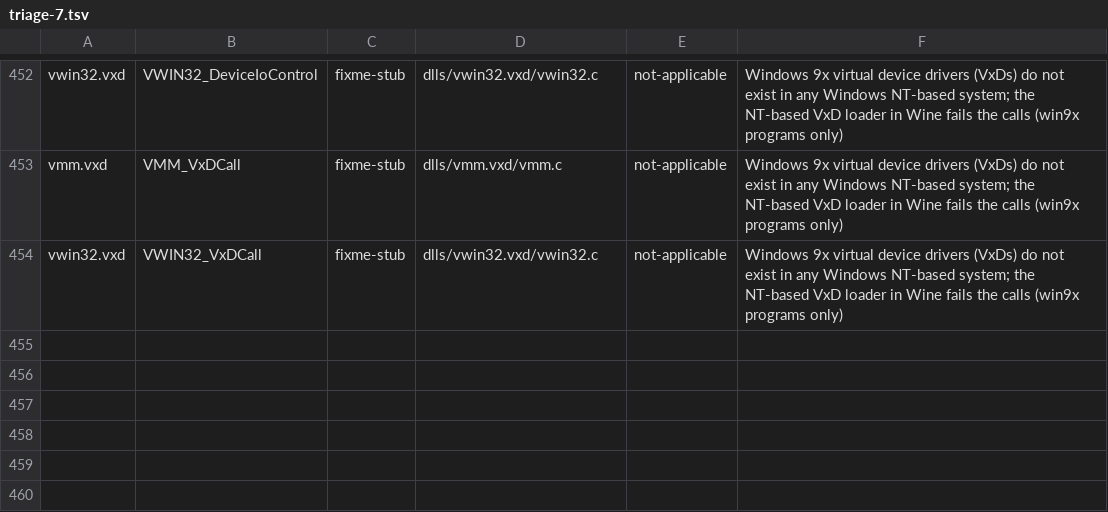
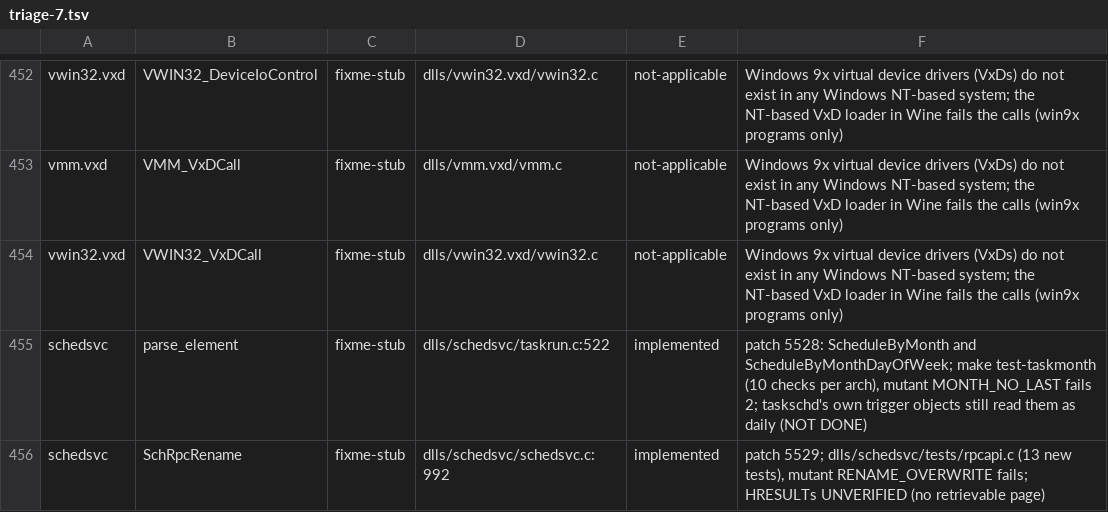
Before and after one commit to Stained-Glass-OS/wine-sg, a TSV file: docs/stubs/triage-7.tsv, drawn as a sheet; only a part is shown, gaps mark what is left out.

```diff
--- a/docs/stubs/triage-7.tsv
+++ b/docs/stubs/triage-7.tsv
@@ -454 +454,3 @@ vmm.vxd	VMM_VxDCall	fixme-stub	dlls/vmm.vxd/vmm.c	not-applicable	Windows 9x virt
 vwin32.vxd	VWIN32_VxDCall	fixme-stub	dlls/vwin32.vxd/vwin32.c	not-applicable	Windows 9x virtual device drivers (VxDs) do not exist in any Windows NT-based system; the NT-based VxD loader in Wine fails the calls (win9x programs only)
+schedsvc	parse_element	fixme-stub	dlls/schedsvc/taskrun.c:522	implemented	patch 5528: ScheduleByMonth and ScheduleByMonthDayOfWeek; make test-taskmonth (10 checks per arch), mutant MONTH_NO_LAST fails 2; taskschd's own trigger objects still read them as daily (NOT DONE)
+schedsvc	SchRpcRename	fixme-stub	dlls/schedsvc/schedsvc.c:992	implemented	patch 5529; dlls/schedsvc/tests/rpcapi.c (13 new tests), mutant RENAME_OVERWRITE fails; HRESULTs UNVERIFIED (no retrievable page)
```
Also changed, not shown: 8 other files.
